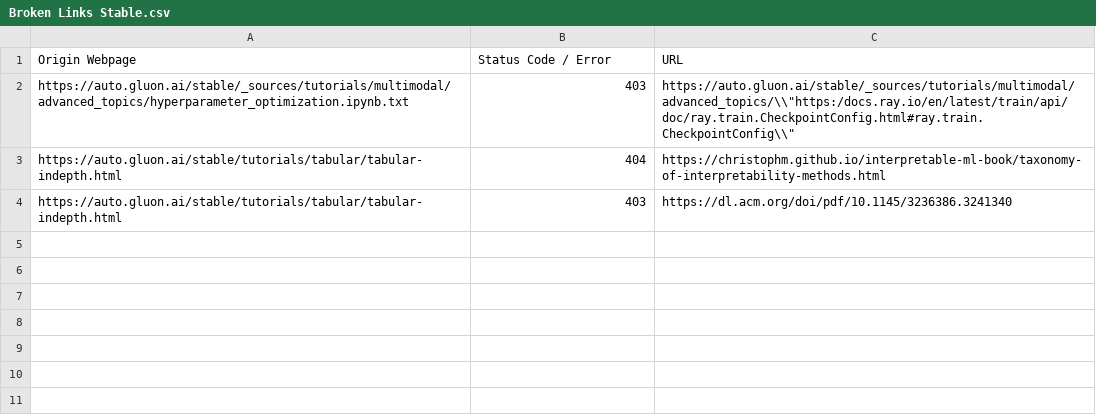
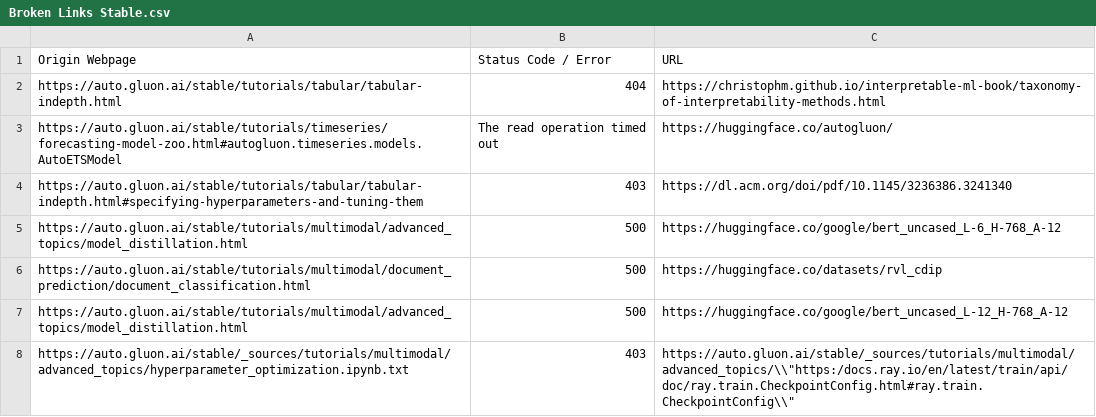
Before and after one commit to autogluon/autogluon-brokenlinks, a CSV file: Broken Links Stable.csv, drawn as a sheet.

```diff
--- a/Broken Links Stable.csv
+++ b/Broken Links Stable.csv
@@ -1,4 +1,8 @@
 Origin Webpage,Status Code / Error,URL
+https://auto.gluon.ai/stable/tutorials/tabular/tabular-indepth.html ,404,https://christophm.github.io/interpretable-ml-book/taxonomy-of-interpretability-methods.html
+https://auto.gluon.ai/stable/tutorials/timeseries/forecasting-model-zoo.html#autogluon.timeseries.models.AutoETSModel ,The read operation timed out,https://huggingface.co/autogluon/
+https://auto.gluon.ai/stable/tutorials/tabular/tabular-indepth.html#specifying-hyperparameters-and-tuning-them ,403,https://dl.acm.org/doi/pdf/10.1145/3236386.3241340
+https://auto.gluon.ai/stable/tutorials/multimodal/advanced_topics/model_distillation.html ,500,https://huggingface.co/google/bert_uncased_L-6_H-768_A-12
+https://auto.gluon.ai/stable/tutorials/multimodal/document_prediction/document_classification.html ,500,https://huggingface.co/datasets/rvl_cdip
+https://auto.gluon.ai/stable/tutorials/multimodal/advanced_topics/model_distillation.html ,500,https://huggingface.co/google/bert_uncased_L-12_H-768_A-12
 https://auto.gluon.ai/stable/_sources/tutorials/multimodal/advanced_topics/hyperparameter_optimization.ipynb.txt ,403,"https://auto.gluon.ai/stable/_sources/tutorials/multimodal/advanced_topics/\\""https:/docs.ray.io/en/latest/train/api/doc/ray.train.CheckpointConfig.html#ray.train.CheckpointConfig\\"""
-https://auto.gluon.ai/stable/tutorials/tabular/tabular-indepth.html ,404,https://christophm.github.io/interpretable-ml-book/taxonomy-of-interpretability-methods.html
-https://auto.gluon.ai/stable/tutorials/tabular/tabular-indepth.html ,403,https://dl.acm.org/doi/pdf/10.1145/3236386.3241340
```
Also changed, not shown: Broken Links Dev.csv.
